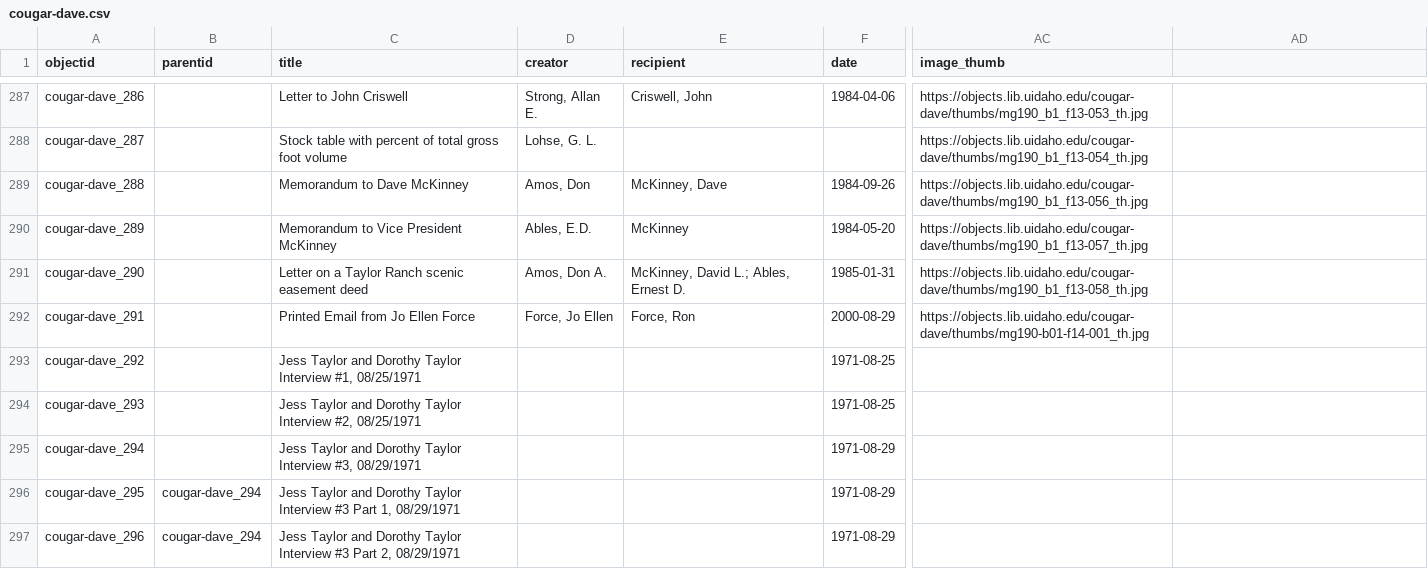
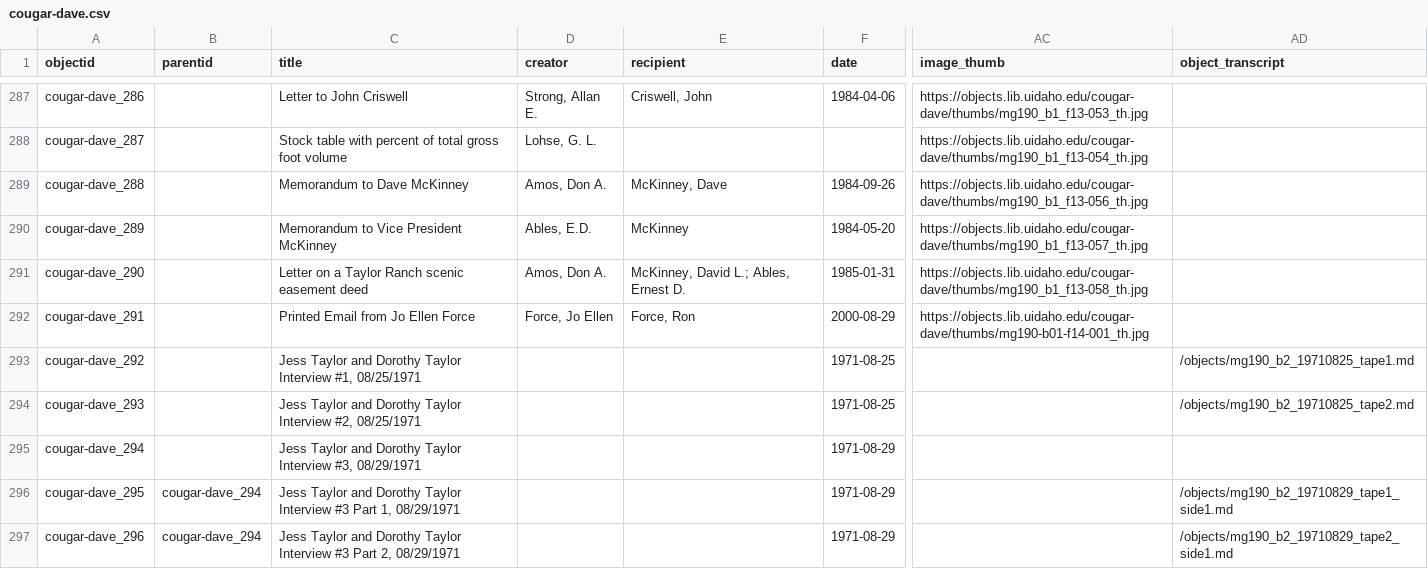
Before and after one commit to uidaholib/base-digital-collections-template, a CSV file: _data/cougar-dave.csv, drawn as a sheet; only a part is shown, gaps mark what is left out; the diff covers the shown part only; the diff names each change by its address in the sheet, - before the commit and + after, or states it on an @@ line.

Commit message:
edit to metadata

```diff
--- a/_data/cougar-dave.csv
+++ b/_data/cougar-dave.csv
-AD1: (empty)
+AD1: object_transcript
-D289 (creator): Amos, Don
+D289 (creator): Amos, Don A.
-AD293 (object_transcript): (empty)
+AD293 (object_transcript): /objects/mg190_b2_19710825_tape1.md
-AD294 (object_transcript): (empty)
+AD294 (object_transcript): /objects/mg190_b2_19710825_tape2.md
-AD296 (object_transcript): (empty)
+AD296 (object_transcript): /objects/mg190_b2_19710829_tape1_side1.md
-AD297 (object_transcript): (empty)
+AD297 (object_transcript): /objects/mg190_b2_19710829_tape2_side1.md
```
Also changed, not shown: 43 edited cells elsewhere in this file.
